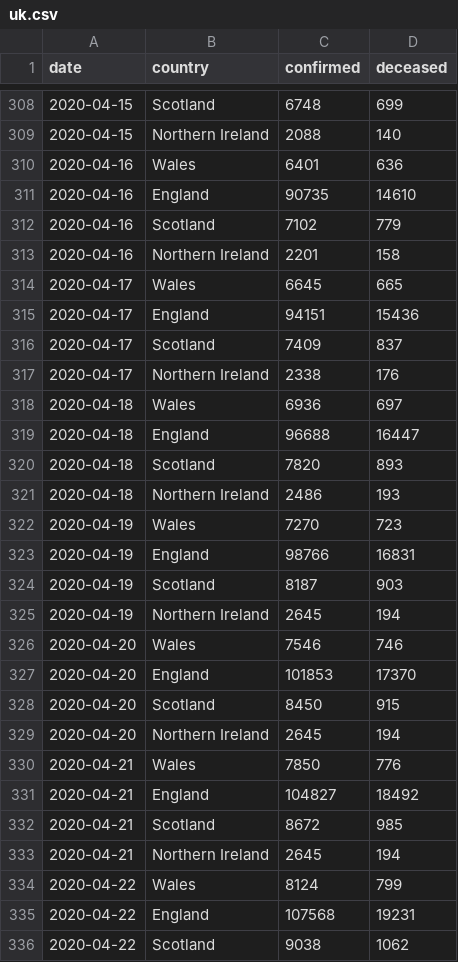
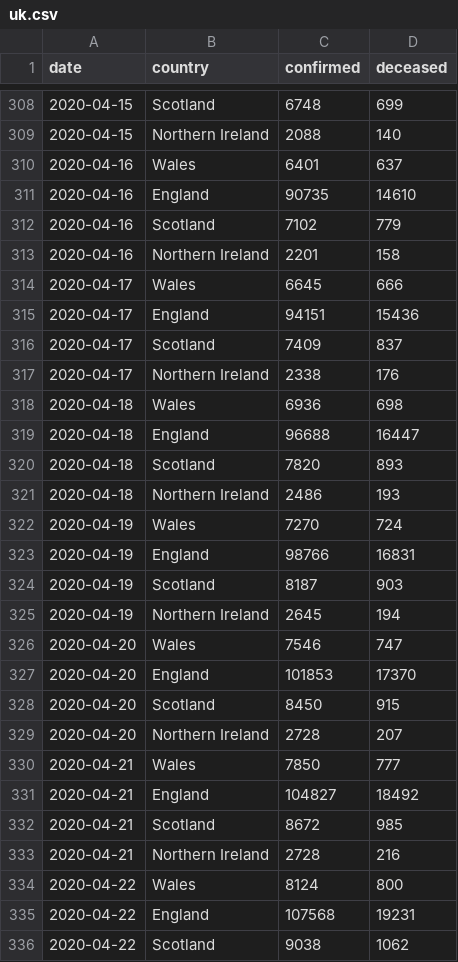
Before and after one commit to boogheta/coronavirus-countries, a CSV file: data/uk.csv, drawn as a sheet; only a part is shown, gaps mark what is left out; the diff covers the shown part only.

```diff
--- a/data/uk.csv
+++ b/data/uk.csv
@@ -309,3 +309,3 @@ date,country,confirmed,deceased
 2020-04-15,Northern Ireland,2088,140
-2020-04-16,Wales,6401,636
+2020-04-16,Wales,6401,637
 2020-04-16,England,90735,14610
@@ -313,3 +313,3 @@ date,country,confirmed,deceased
 2020-04-16,Northern Ireland,2201,158
-2020-04-17,Wales,6645,665
+2020-04-17,Wales,6645,666
 2020-04-17,England,94151,15436
@@ -317,3 +317,3 @@ date,country,confirmed,deceased
 2020-04-17,Northern Ireland,2338,176
-2020-04-18,Wales,6936,697
+2020-04-18,Wales,6936,698
 2020-04-18,England,96688,16447
@@ -321,3 +321,3 @@ date,country,confirmed,deceased
 2020-04-18,Northern Ireland,2486,193
-2020-04-19,Wales,7270,723
+2020-04-19,Wales,7270,724
 2020-04-19,England,98766,16831
@@ -325,11 +325,11 @@ date,country,confirmed,deceased
 2020-04-19,Northern Ireland,2645,194
-2020-04-20,Wales,7546,746
+2020-04-20,Wales,7546,747
 2020-04-20,England,101853,17370
 2020-04-20,Scotland,8450,915
-2020-04-20,Northern Ireland,2645,194
-2020-04-21,Wales,7850,776
+2020-04-20,Northern Ireland,2728,207
+2020-04-21,Wales,7850,777
 2020-04-21,England,104827,18492
 2020-04-21,Scotland,8672,985
-2020-04-21,Northern Ireland,2645,194
-2020-04-22,Wales,8124,799
+2020-04-21,Northern Ireland,2728,216
+2020-04-22,Wales,8124,800
 2020-04-22,England,107568,19231
```
Also changed, not shown: 4 added rows and 16 edited cells elsewhere in this file.
